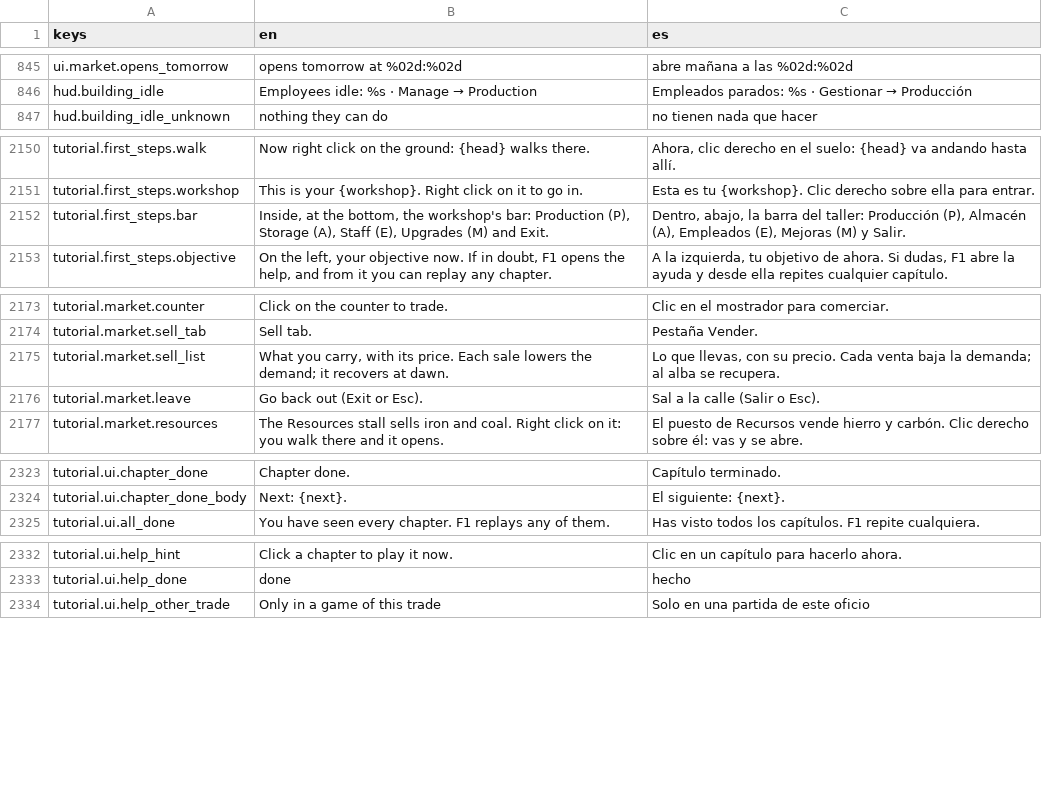
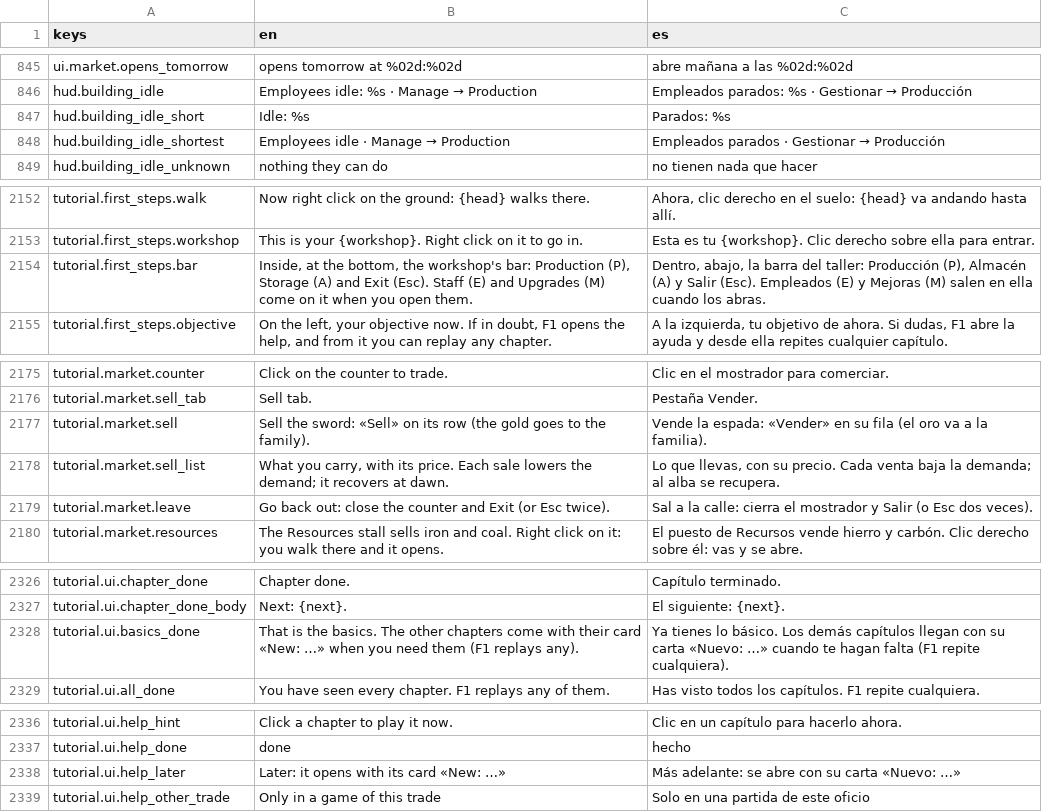
Before and after one commit to MiguelMolledo/GuildMaster, a CSV file: i18n/strings.csv, drawn as a sheet; only a part is shown, gaps mark what is left out.

```diff
--- a/i18n/strings.csv
+++ b/i18n/strings.csv
@@ -850,2 +850,4 @@ ui.market.opens_tomorrow,opens tomorrow at %02d:%02d,abre mañana a las %02d:%02
 hud.building_idle,Employees idle: %s · Manage → Production,Empleados parados: %s · Gestionar → Producción
+hud.building_idle_short,Idle: %s,Parados: %s
+hud.building_idle_shortest,Employees idle · Manage → Production,Empleados parados · Gestionar → Producción
 hud.building_idle_unknown,nothing they can do,no tienen nada que hacer
@@ -2155,3 +2157,3 @@ tutorial.first_steps.walk,Now right click on the ground: {head} walks there.,"Ah
 tutorial.first_steps.workshop,This is your {workshop}. Right click on it to go in.,Esta es tu {workshop}. Clic derecho sobre ella para entrar.
-tutorial.first_steps.bar,"Inside, at the bottom, the workshop's bar: Production (P), Storage (A), Staff (E), Upgrades (M) and Exit.","Dentro, abajo, la barra del taller: Producción (P), Almacén (A), Empleados (E), Mejoras (M) y Salir."
+tutorial.first_steps.bar,"Inside, at the bottom, the workshop's bar: Production (P), Storage (A) and Exit (Esc). Staff (E) and Upgrades (M) come on it when you open them.","Dentro, abajo, la barra del taller: Producción (P), Almacén (A) y Salir (Esc). Empleados (E) y Mejoras (M) salen en ella cuando los abras."
 tutorial.first_steps.objective,"On the left, your objective now. If in doubt, F1 opens the help, and from it you can replay any chapter.","A la izquierda, tu objetivo de ahora. Si dudas, F1 abre la ayuda y desde ella repites cualquier capítulo."
@@ -2178,4 +2180,5 @@ tutorial.market.counter,Click on the counter to trade.,Clic en el mostrador para
 tutorial.market.sell_tab,Sell tab.,Pestaña Vender.
+tutorial.market.sell,"Sell the sword: «Sell» on its row (the gold goes to the family).","Vende la espada: «Vender» en su fila (el oro va a la familia)."
 tutorial.market.sell_list,"What you carry, with its price. Each sale lowers the demand; it recovers at dawn.","Lo que llevas, con su precio. Cada venta baja la demanda; al alba se recupera."
-tutorial.market.leave,Go back out (Exit or Esc).,Sal a la calle (Salir o Esc).
+tutorial.market.leave,"Go back out: close the counter and Exit (or Esc twice).","Sal a la calle: cierra el mostrador y Salir (o Esc dos veces)."
 tutorial.market.resources,The Resources stall sells iron and coal. Right click on it: you walk there and it opens.,El puesto de Recursos vende hierro y carbón. Clic derecho sobre él: vas y se abre.
@@ -2328,2 +2331,3 @@ tutorial.ui.chapter_done,Chapter done.,Capítulo terminado.
 tutorial.ui.chapter_done_body,Next: {next}.,El siguiente: {next}.
+tutorial.ui.basics_done,"That is the basics. The other chapters come with their card «New: …» when you need them (F1 replays any).","Ya tienes lo básico. Los demás capítulos llegan con su carta «Nuevo: …» cuando te hagan falta (F1 repite cualquiera)."
 tutorial.ui.all_done,You have seen every chapter. F1 replays any of them.,Has visto todos los capítulos. F1 repite cualquiera.
@@ -2337,2 +2341,3 @@ tutorial.ui.help_hint,Click a chapter to play it now.,Clic en un capítulo para
 tutorial.ui.help_done,done,hecho
+tutorial.ui.help_later,"Later: it opens with its card «New: …»","Más adelante: se abre con su carta «Nuevo: …»"
 tutorial.ui.help_other_trade,Only in a game of this trade,Solo en una partida de este oficio
```
Also changed, not shown: 43 other files.
